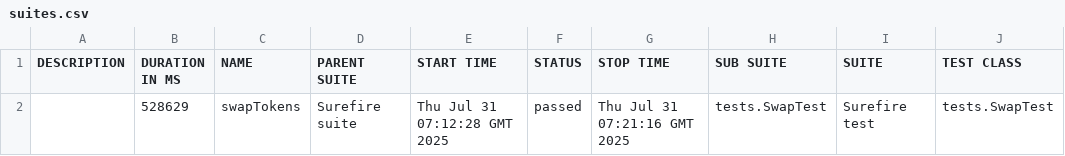
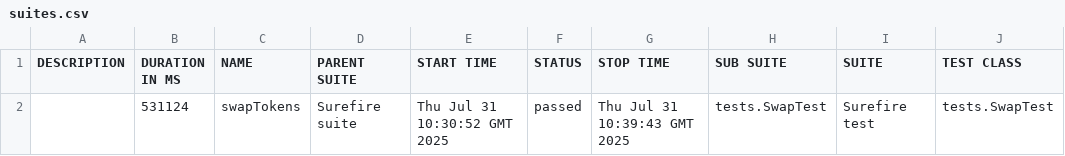
Before and after one commit to Aloshya-QA/AtlantisDEX, a CSV file: 8/data/suites.csv, drawn as a sheet; only a part is shown; the diff names each change by its address in the sheet, - before the commit and + after, or states it on an @@ line.

```diff
--- a/8/data/suites.csv
+++ b/8/data/suites.csv
-B2 (DURATION IN MS): 528629
+B2 (DURATION IN MS): 531124
-E2 (START TIME): Thu Jul 31 07:12:28 GMT 2025
+E2 (START TIME): Thu Jul 31 10:30:52 GMT 2025
-G2 (STOP TIME): Thu Jul 31 07:21:16 GMT 2025
+G2 (STOP TIME): Thu Jul 31 10:39:43 GMT 2025
```
Also changed, not shown: 23 other files.
